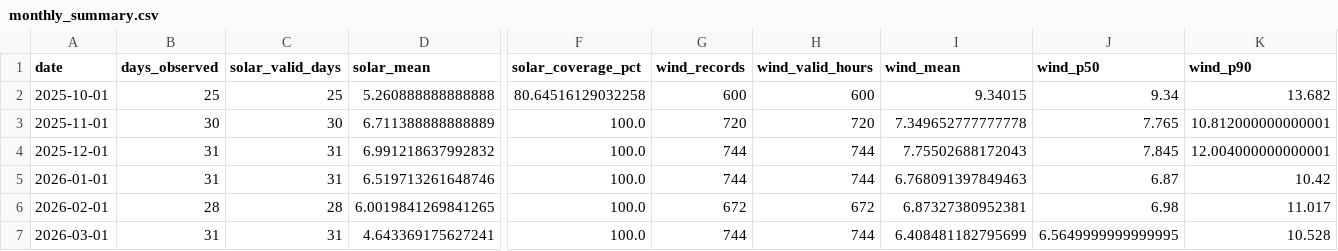
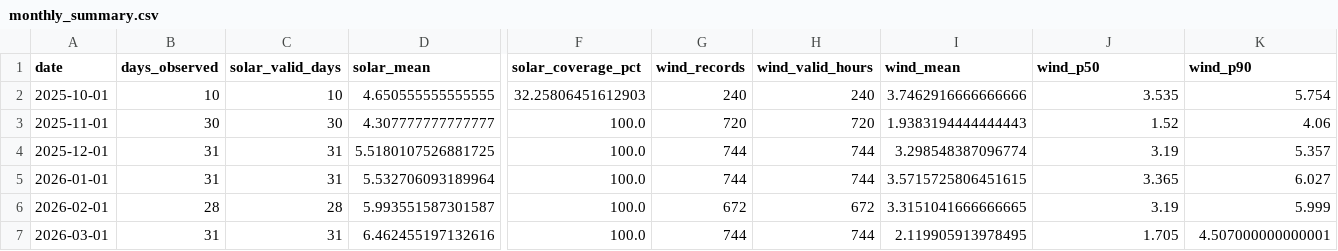
Before and after one commit to srinidhadepu-ops/renewable-energy-site-optimizer, a CSV file: backend/data/monthly_summary.csv, drawn as a sheet; only a part is shown, gaps mark what is left out; the diff covers the shown part only; the diff names each change by its address in the sheet, - before the commit and + after, or states it on an @@ line.

```diff
--- a/backend/data/monthly_summary.csv
+++ b/backend/data/monthly_summary.csv
-B2 (days_observed): 25
+B2 (days_observed): 10
-C2 (solar_valid_days): 25
+C2 (solar_valid_days): 10
-D2 (solar_mean): 5.260888888888888
+D2 (solar_mean): 4.650555555555555
-F2 (solar_coverage_pct): 80.64516129032258
+F2 (solar_coverage_pct): 32.25806451612903
-G2 (wind_records): 600
+G2 (wind_records): 240
-H2 (wind_valid_hours): 600
+H2 (wind_valid_hours): 240
-I2 (wind_mean): 9.34015
+I2 (wind_mean): 3.7462916666666666
-J2 (wind_p50): 9.34
+J2 (wind_p50): 3.535
-K2 (wind_p90): 13.682
+K2 (wind_p90): 5.754
-D3 (solar_mean): 6.711388888888889
+D3 (solar_mean): 4.307777777777777
-I3 (wind_mean): 7.349652777777778
+I3 (wind_mean): 1.9383194444444443
-J3 (wind_p50): 7.765
+J3 (wind_p50): 1.52
-K3 (wind_p90): 10.812000000000001
+K3 (wind_p90): 4.06
-D4 (solar_mean): 6.991218637992832
+D4 (solar_mean): 5.5180107526881725
-I4 (wind_mean): 7.75502688172043
+I4 (wind_mean): 3.298548387096774
-J4 (wind_p50): 7.845
+J4 (wind_p50): 3.19
-K4 (wind_p90): 12.004000000000001
+K4 (wind_p90): 5.357
-D5 (solar_mean): 6.519713261648746
+D5 (solar_mean): 5.532706093189964
-I5 (wind_mean): 6.768091397849463
+I5 (wind_mean): 3.5715725806451615
-J5 (wind_p50): 6.87
+J5 (wind_p50): 3.365
-K5 (wind_p90): 10.42
+K5 (wind_p90): 6.027
-D6 (solar_mean): 6.0019841269841265
+D6 (solar_mean): 5.993551587301587
-I6 (wind_mean): 6.87327380952381
+I6 (wind_mean): 3.3151041666666665
-J6 (wind_p50): 6.98
+J6 (wind_p50): 3.19
-K6 (wind_p90): 11.017
+K6 (wind_p90): 5.999
-D7 (solar_mean): 4.643369175627241
+D7 (solar_mean): 6.462455197132616
-I7 (wind_mean): 6.408481182795699
+I7 (wind_mean): 2.119905913978495
-J7 (wind_p50): 6.5649999999999995
+J7 (wind_p50): 1.705
-K7 (wind_p90): 10.528
+K7 (wind_p90): 4.507000000000001
```
Also changed, not shown: 35 edited cells elsewhere in this file, backend/data/daily_weather.csv, backend/data/hourly_wind.csv, 14 other files.
